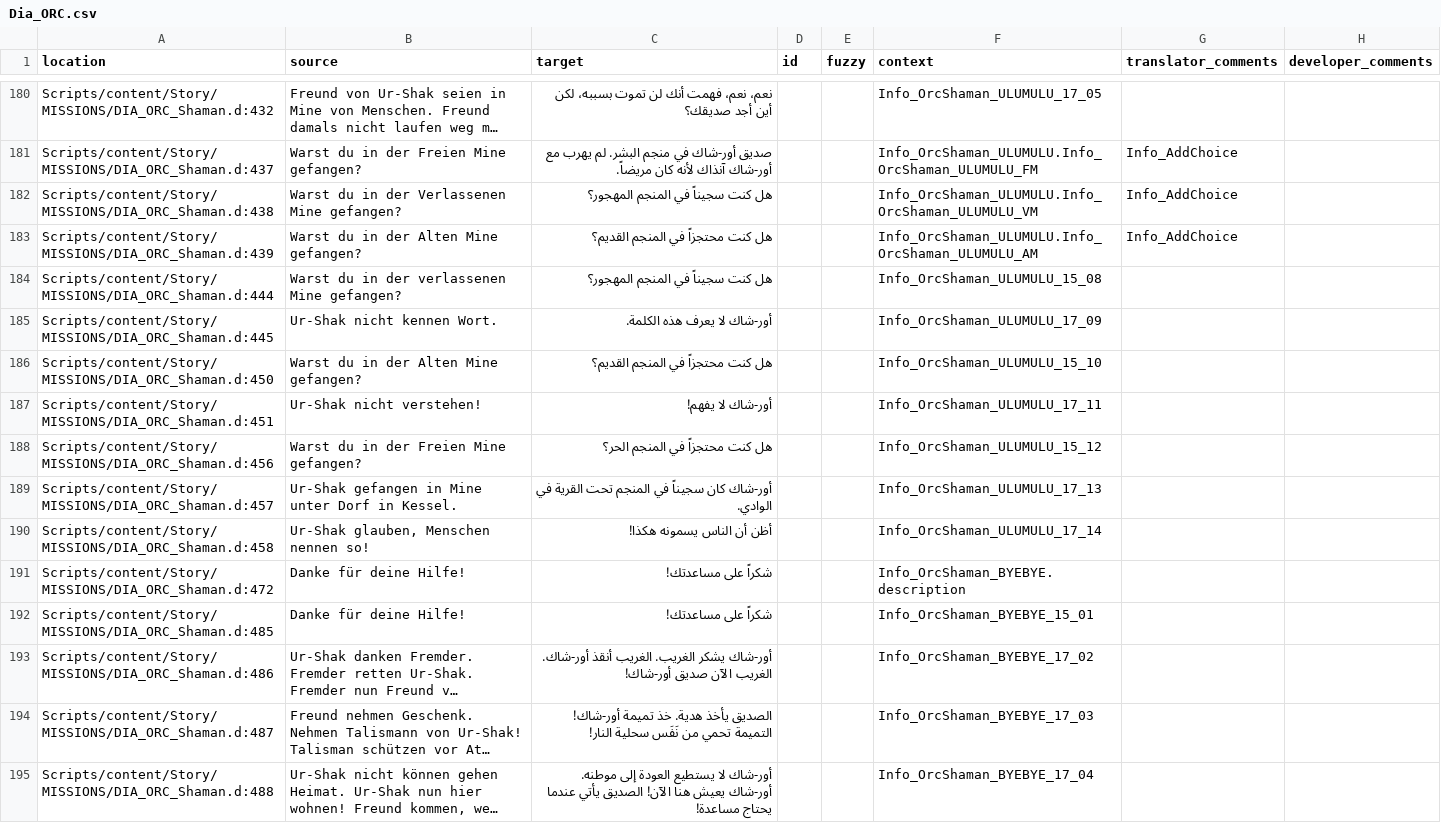
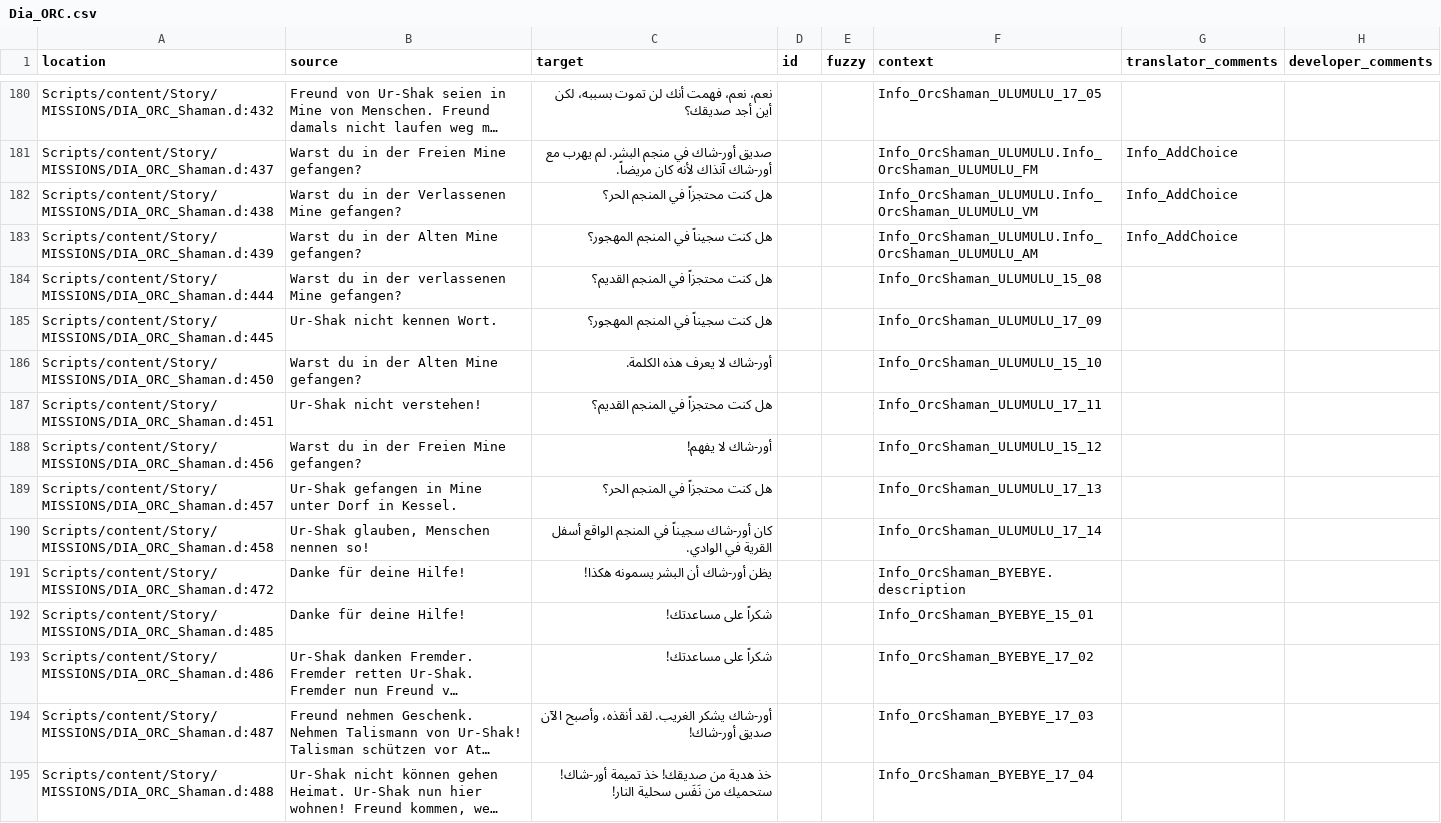
Before and after one commit to 2Saud-coder/Gothic-1-localization, a CSV file: .translations/ar/Dia_ORC.csv, drawn as a sheet; only a part is shown, gaps mark what is left out; long unchanged cells end in …; the diff covers the shown part only; the diff names each change by its address in the sheet, - before the commit and + after, or states it on an @@ line.

Commit message:
Translate remaining Ur-Shak friendship dialogue

```diff
--- a/.translations/ar/Dia_ORC.csv
+++ b/.translations/ar/Dia_ORC.csv
-C182 (target): هل كنت سجيناً في المنجم المهجور؟
+C182 (target): هل كنت محتجزاً في المنجم الحر؟
-C183 (target): هل كنت محتجزاً في المنجم القديم؟
+C183 (target): هل كنت سجيناً في المنجم المهجور؟
-C184 (target): هل كنت سجيناً في المنجم المهجور؟
+C184 (target): هل كنت محتجزاً في المنجم القديم؟
-C185 (target): أور-شاك لا يعرف هذه الكلمة.
+C185 (target): هل كنت سجيناً في المنجم المهجور؟
-C186 (target): هل كنت محتجزاً في المنجم القديم؟
+C186 (target): أور-شاك لا يعرف هذه الكلمة.
-C187 (target): أور-شاك لا يفهم!
+C187 (target): هل كنت محتجزاً في المنجم القديم؟
-C188 (target): هل كنت محتجزاً في المنجم الحر؟
+C188 (target): أور-شاك لا يفهم!
-C189 (target): أور-شاك كان سجيناً في المنجم تحت القرية في الوادي.
+C189 (target): هل كنت محتجزاً في المنجم الحر؟
-C190 (target): أظن أن الناس يسمونه هكذا!
+C190 (target): كان أور-شاك سجيناً في المنجم الواقع أسفل القرية في الوادي.
-C191 (target): شكراً على مساعدتك!
+C191 (target): يظن أور-شاك أن البشر يسمونه هكذا!
-C193 (target): أور-شاك يشكر الغريب. الغريب أنقذ أور-شاك. الغريب الآن صديق أور-شاك!
+C193 (target): شكراً على مساعدتك!
-C194 (target): الصديق يأخذ هدية. خذ تميمة أور-شاك! التميمة تحمي من نَفَس سحلية النار!
+C194 (target): أور-شاك يشكر الغريب. لقد أنقذه، وأصبح الآن صديق أور-شاك!
-C195 (target): أور-شاك لا يستطيع العودة إلى موطنه. أور-شاك يعيش هنا الآن! الصديق يأتي عندما يحتاج مساعدة!
+C195 (target): خذ هدية من صديقك! خذ تميمة أور-شاك! ستحميك من نَفَس سحلية النار!
```
Also changed, not shown: 15 edited cells elsewhere in this file.
